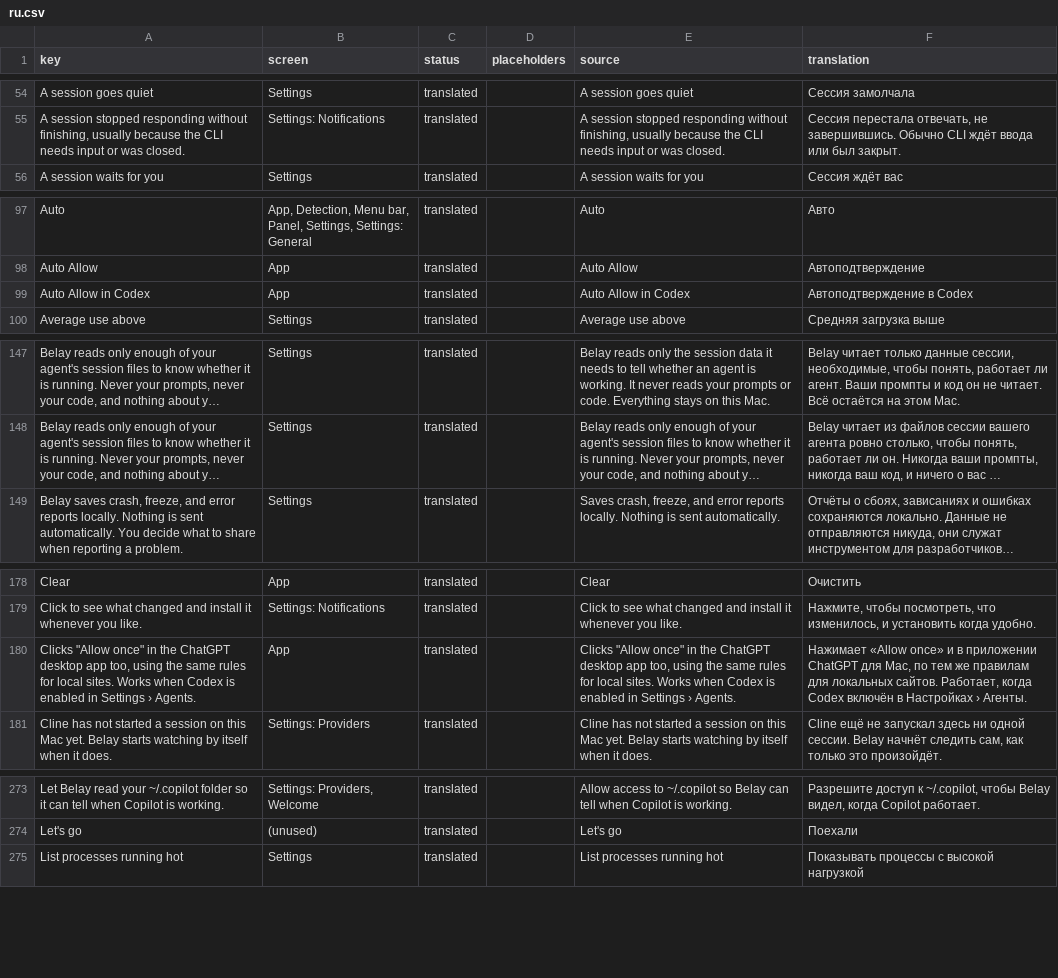
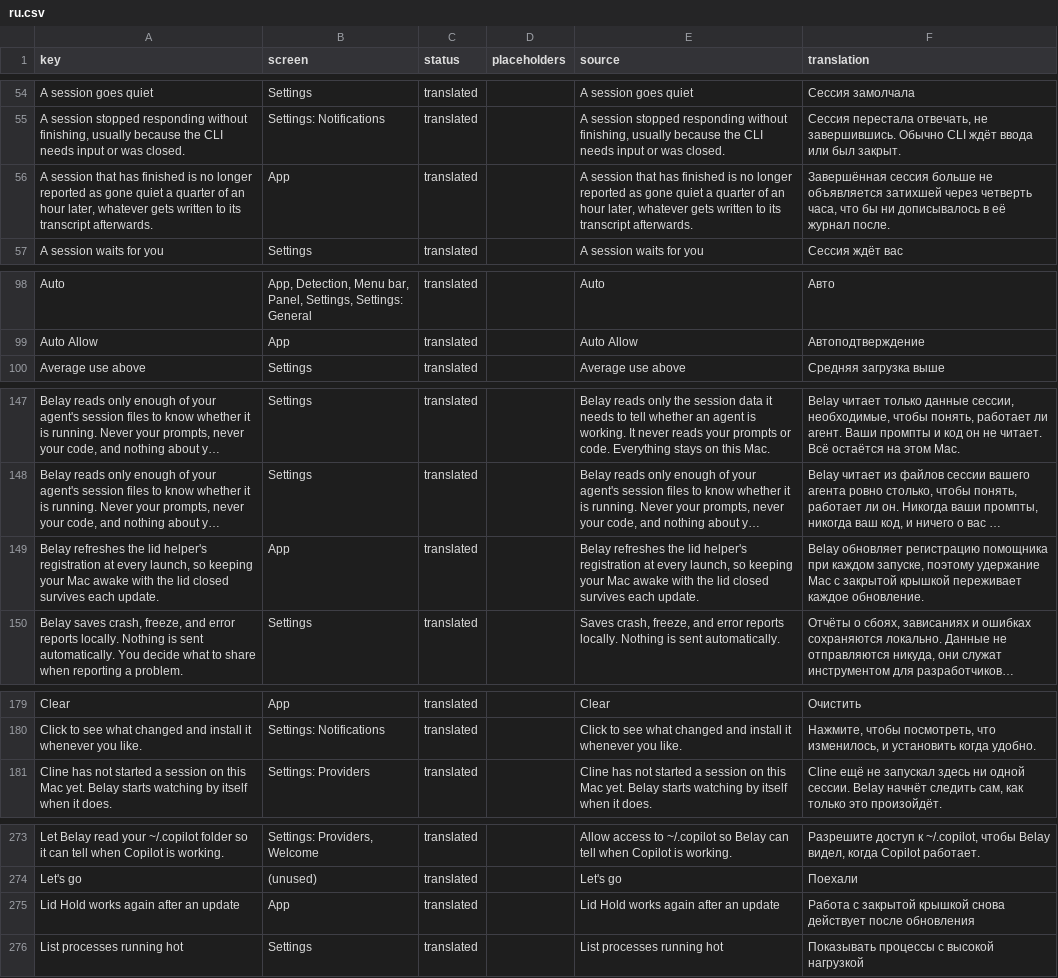
Before and after one commit to PerfectoWeb/Belay, a CSV file: Localization/ru.csv, drawn as a sheet; only a part is shown, gaps mark what is left out; long unchanged cells end in …; removed rows and columns are numbered as before the commit, all else as after; the diff covers the shown part only; the diff names each change by its address in the sheet, - before the commit and + after, or states it on an @@ line.

Commit message:
2.1.1 fixes the lid helper and false quiet

```diff
--- a/Localization/ru.csv
+++ b/Localization/ru.csv
+row 56: A session that has finished is no longer reported as gone quiet a quarter of an hour later, whatever gets written to its transcript afterwards. | App | translated |  | A session that has finished is no longer reported as gone quiet a quarter of an hour later, whatever gets written to its transcript afterwards. | Завершённая сессия больше не объявляется затихшей через четверть часа, что бы ни дописывалось в её журнал после.
-row 99: Auto Allow in Codex | App | translated |  | Auto Allow in Codex | Автоподтверждение в Codex
+row 149: Belay refreshes the lid helper's registration at every launch, so keeping your Mac awake with the lid closed survives each update. | App | translated |  | Belay refreshes the lid helper's registration at every launch, so keeping your Mac awake with the lid closed survives each update. | Belay обновляет регистрацию помощника при каждом запуске, поэтому удержание Mac с закрытой крышкой переживает каждое обновление.
-row 180: Clicks "Allow once" in the ChatGPT desktop app too, using the same rules for local sites. Works when Codex is enabled in Settings › Agents. | App | translated |  | Clicks "Allow once" in the ChatGPT desktop app too, using the same rules for local sites. Works when Codex is enabled in Settings › Agents. | Нажимает «Allow once» и в приложении ChatGPT для Mac, по тем же правилам для локальных сайтов. Работает, когда Codex включён в Настройках › Агенты.
+row 275: Lid Hold works again after an update | App | translated |  | Lid Hold works again after an update | Работа с закрытой крышкой снова действует после обновления
```
Also changed, not shown: 1 added row, 2 removed rows and 1 edited cell elsewhere in this file, Localization/de.csv, Localization/es.csv, 18 other files.
